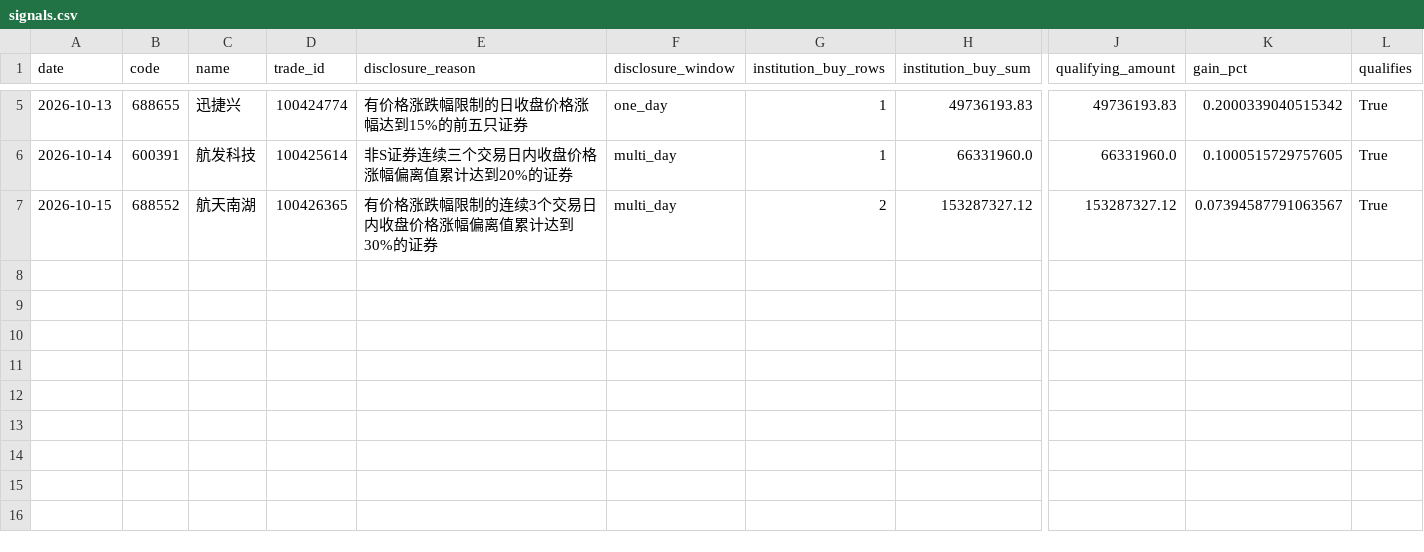
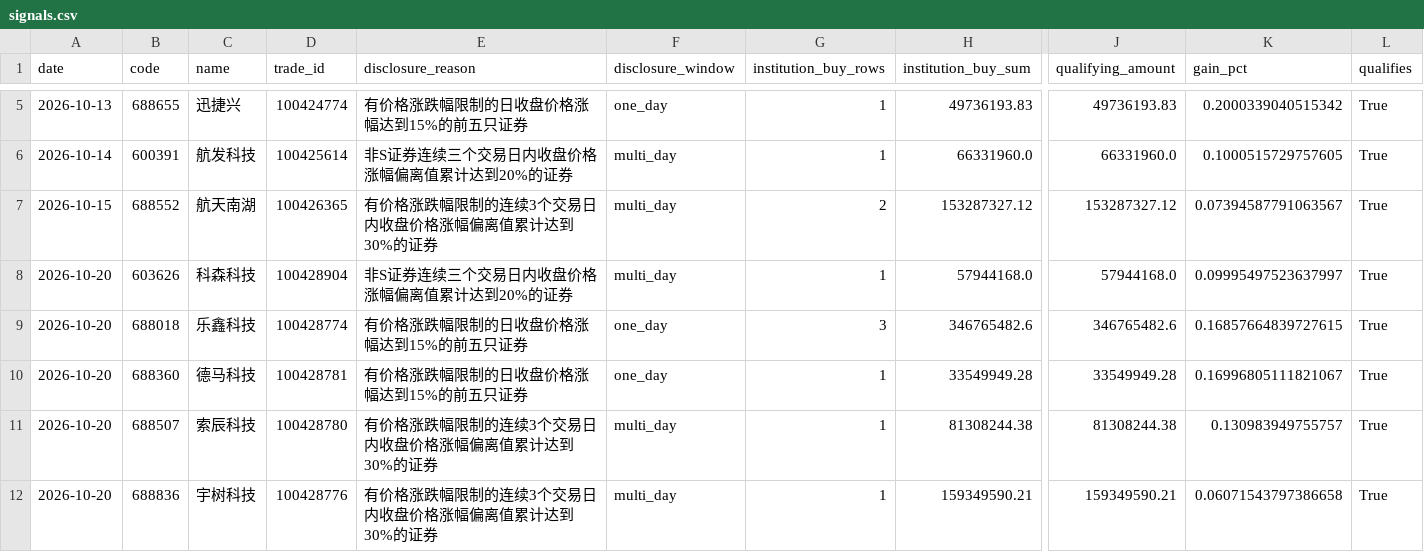
Before and after one commit to huvan9527-a11y/longhu, a CSV file: reports/signals.csv, drawn as a sheet; only a part is shown, gaps mark what is left out; rows hold the shown columns only; the diff names each change by its address in the sheet, - before the commit and + after, or states it on an @@ line.

```diff
--- a/reports/signals.csv
+++ b/reports/signals.csv
+row 8: 2026-10-20 | 603626 | 科森科技 | 100428904 | 非S证券连续三个交易日内收盘价格涨幅偏离值累计达到20%的证券 | multi_day | 1 | 57944168.0 | 57944168.0 | 0.09995497523637997 | True
+row 9: 2026-10-20 | 688018 | 乐鑫科技 | 100428774 | 有价格涨跌幅限制的日收盘价格涨幅达到15%的前五只证券 | one_day | 3 | 346765482.6 | 346765482.6 | 0.16857664839727615 | True
+row 10: 2026-10-20 | 688360 | 德马科技 | 100428781 | 有价格涨跌幅限制的日收盘价格涨幅达到15%的前五只证券 | one_day | 1 | 33549949.28 | 33549949.28 | 0.16996805111821067 | True
+row 11: 2026-10-20 | 688507 | 索辰科技 | 100428780 | 有价格涨跌幅限制的连续3个交易日内收盘价格涨幅偏离值累计达到30%的证券 | multi_day | 1 | 81308244.38 | 81308244.38 | 0.130983949755757 | True
+row 12: 2026-10-20 | 688836 | 宇树科技 | 100428776 | 有价格涨跌幅限制的连续3个交易日内收盘价格涨幅偏离值累计达到30%的证券 | multi_day | 1 | 159349590.21 | 159349590.21 | 0.06071543797386658 | True
```
Also changed, not shown: reports/original/equity.csv, reports/reentry/orders.csv, 10 other files.
